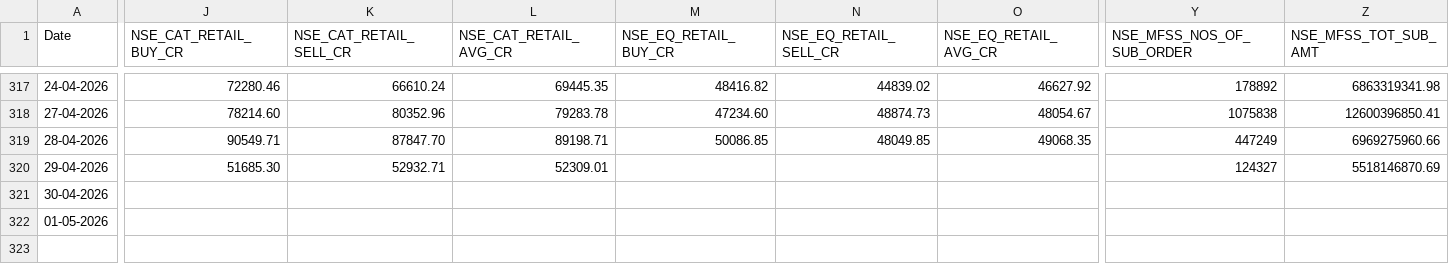
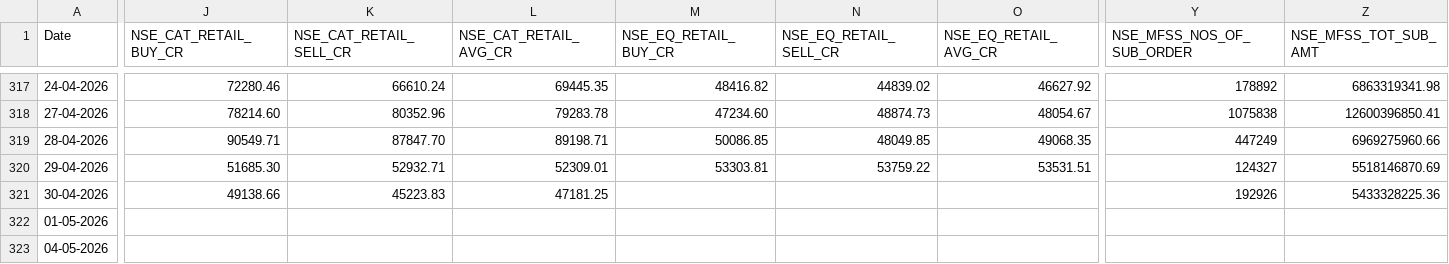
Before and after one commit to Rachitjainca/NSE-Industry-Feb-26, a CSV file: Data 1/nse_fo_aggregated_data.csv, drawn as a sheet; only a part is shown, gaps mark what is left out; rows hold the shown columns only; the diff covers the shown part only; the diff names each change by its address in the sheet, - before the commit and + after, or states it on an @@ line.

```diff
--- a/Data 1/nse_fo_aggregated_data.csv
+++ b/Data 1/nse_fo_aggregated_data.csv
-M320 (NSE_EQ_RETAIL_BUY_CR): (empty)
+M320 (NSE_EQ_RETAIL_BUY_CR): 53303.81
-N320 (NSE_EQ_RETAIL_SELL_CR): (empty)
+N320 (NSE_EQ_RETAIL_SELL_CR): 53759.22
-O320 (NSE_EQ_RETAIL_AVG_CR): (empty)
+O320 (NSE_EQ_RETAIL_AVG_CR): 53531.51
-J321 (NSE_CAT_RETAIL_BUY_CR): (empty)
+J321 (NSE_CAT_RETAIL_BUY_CR): 49138.66
-K321 (NSE_CAT_RETAIL_SELL_CR): (empty)
+K321 (NSE_CAT_RETAIL_SELL_CR): 45223.83
-L321 (NSE_CAT_RETAIL_AVG_CR): (empty)
+L321 (NSE_CAT_RETAIL_AVG_CR): 47181.25
-Y321 (NSE_MFSS_NOS_OF_SUB_ORDER): (empty)
+Y321 (NSE_MFSS_NOS_OF_SUB_ORDER): 192926
-Z321 (NSE_MFSS_TOT_SUB_AMT): (empty)
+Z321 (NSE_MFSS_TOT_SUB_AMT): 5433328225.36
+row 323: 04-05-2026
```
Also changed, not shown: 3 edited cells elsewhere in this file, 12 other files.
